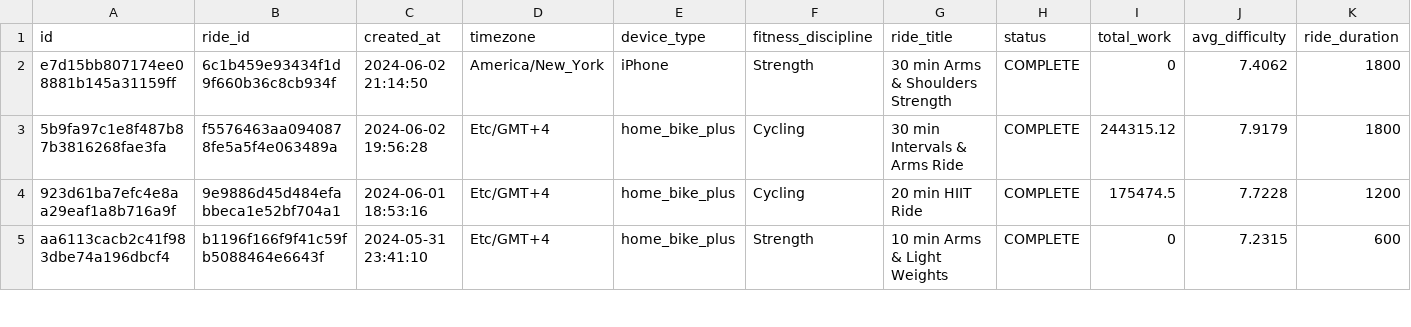
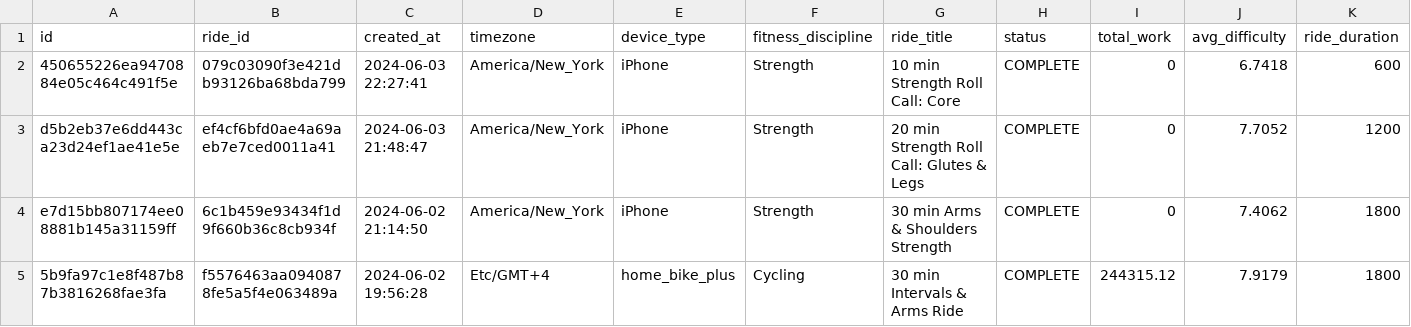
Before and after one commit to tashapiro/pelotanya, a CSV file: data/peloton_data.csv, drawn as a sheet; only a part is shown; the shorter side is filled out with more unchanged rows; rows hold the shown columns only; the diff names each change by its address in the sheet, - before the commit and + after, or states it on an @@ line.

Commit message:
Update data

```diff
--- a/data/peloton_data.csv
+++ b/data/peloton_data.csv
+row 2: 450655226ea9470884e05c464c491f5e | 079c03090f3e421db93126ba68bda799 | 2024-06-03 22:27:41 | America/New_York | iPhone | Strength | 10 min Strength Roll Call: Core | COMPLETE | 0 | 6.7418 | 600
+row 3: d5b2eb37e6dd443ca23d24ef1ae41e5e | ef4cf6bfd0ae4a69aeb7e7ced0011a41 | 2024-06-03 21:48:47 | America/New_York | iPhone | Strength | 20 min Strength Roll Call: Glutes & Legs | COMPLETE | 0 | 7.7052 | 1200
```
